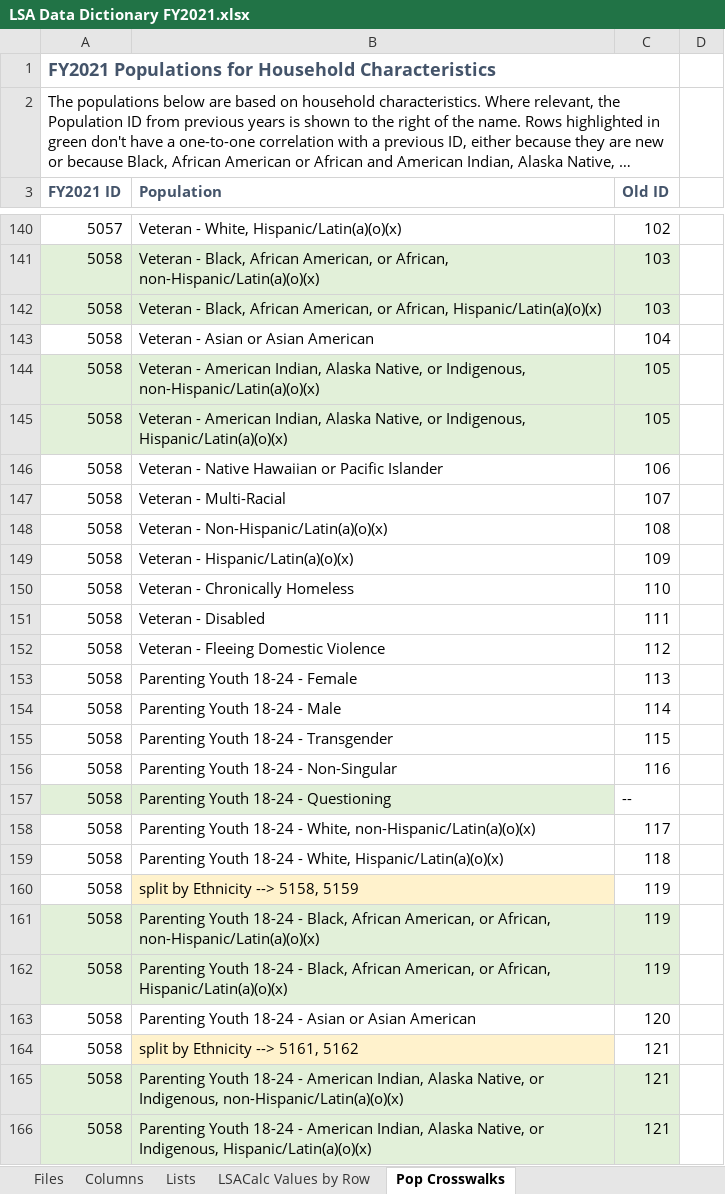
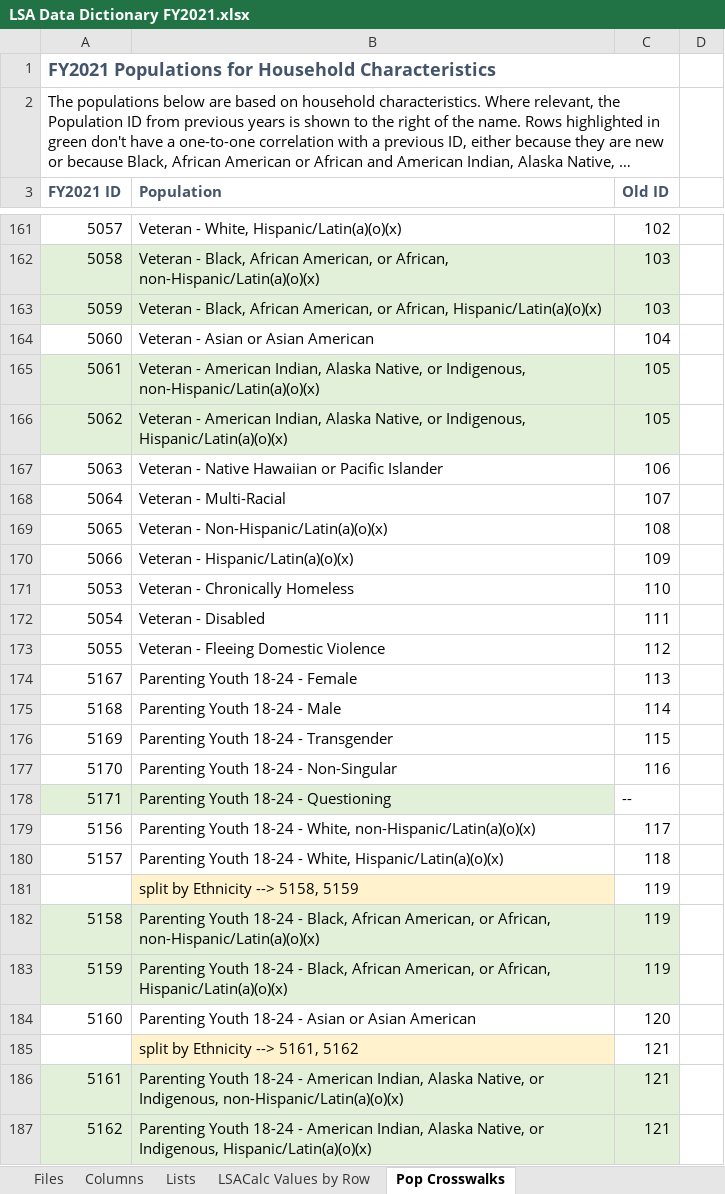
Before and after one commit to HMIS/LSASampleCode, an Excel workbook: LSA Data Dictionary FY2021.xlsx, sheet Pop Crosswalks, drawn as a sheet; only a part is shown, gaps mark what is left out; long unchanged cells end in …; values as stored, in another font and other column widths than the file's, no borders; addresses are those after the commit; the diff covers the shown part only; the diff names each change by its address in the sheet, - before the commit and + after, or states it on an @@ line.

Commit message:
Update LSA Data Dictionary FY2021.xlsx
Misc corrections.
Addresses #773

```diff
--- a/LSA Data Dictionary FY2021.xlsx (sheet Pop Crosswalks)
+++ b/LSA Data Dictionary FY2021.xlsx (sheet Pop Crosswalks)
-A163 (FY2021 ID): 5058
+A163 (FY2021 ID): 5059
-A164 (FY2021 ID): 5058
+A164 (FY2021 ID): 5060
-A165 (FY2021 ID): 5058
+A165 (FY2021 ID): 5061
-A166 (FY2021 ID): 5058
+A166 (FY2021 ID): 5062
-A167 (FY2021 ID): 5058
+A167 (FY2021 ID): 5063
-A168 (FY2021 ID): 5058
+A168 (FY2021 ID): 5064
-A169 (FY2021 ID): 5058
+A169 (FY2021 ID): 5065
-A170 (FY2021 ID): 5058
+A170 (FY2021 ID): 5066
-A171 (FY2021 ID): 5058
+A171 (FY2021 ID): 5053
-A172 (FY2021 ID): 5058
+A172 (FY2021 ID): 5054
-A173 (FY2021 ID): 5058
+A173 (FY2021 ID): 5055
-A174 (FY2021 ID): 5058
+A174 (FY2021 ID): 5167
-A175 (FY2021 ID): 5058
+A175 (FY2021 ID): 5168
-A176 (FY2021 ID): 5058
+A176 (FY2021 ID): 5169
-A177 (FY2021 ID): 5058
+A177 (FY2021 ID): 5170
-A178 (FY2021 ID): 5058
+A178 (FY2021 ID): 5171
-A179 (FY2021 ID): 5058
+A179 (FY2021 ID): 5156
-A180 (FY2021 ID): 5058
+A180 (FY2021 ID): 5157
-A181 (FY2021 ID): 5058
+A181 (FY2021 ID): (empty)
-A182 (FY2021 ID): 5058
+A182 (FY2021 ID): 5158
-A183 (FY2021 ID): 5058
+A183 (FY2021 ID): 5159
-A184 (FY2021 ID): 5058
+A184 (FY2021 ID): 5160
-A185 (FY2021 ID): 5058
+A185 (FY2021 ID): (empty)
-A186 (FY2021 ID): 5058
+A186 (FY2021 ID): 5161
-A187 (FY2021 ID): 5058
+A187 (FY2021 ID): 5162
```
Also changed, not shown: 21 added rows and 32 edited cells elsewhere in this sheet, sheet Lists, sheet Columns, sheet LSACalc Values by Row.
